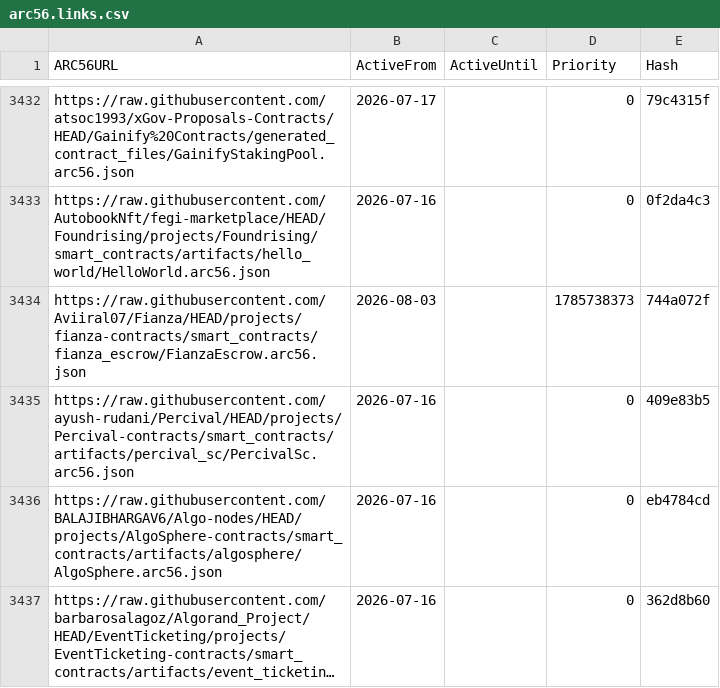
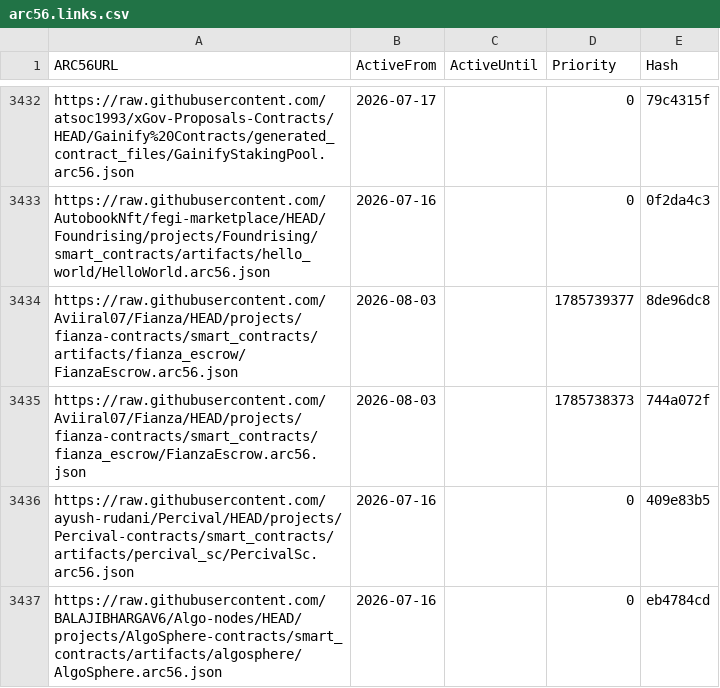
Before and after one commit to scholtz/ARC56Registry, a CSV file: arc56.links.csv, drawn as a sheet; only a part is shown, gaps mark what is left out; the shorter side is filled out with more unchanged rows; long unchanged cells end in …; the diff names each change by its address in the sheet, - before the commit and + after, or states it on an @@ line.

```diff
--- a/arc56.links.csv
+++ b/arc56.links.csv
+row 3434: https://raw.githubusercontent.com/Aviiral07/Fianza/HEAD/projects/fianza-contracts/smart_contracts/artifacts/fianza_escrow/FianzaEscrow.arc56.json | 2026-08-03 |  | 1785739377 | 8de96dc8
```
